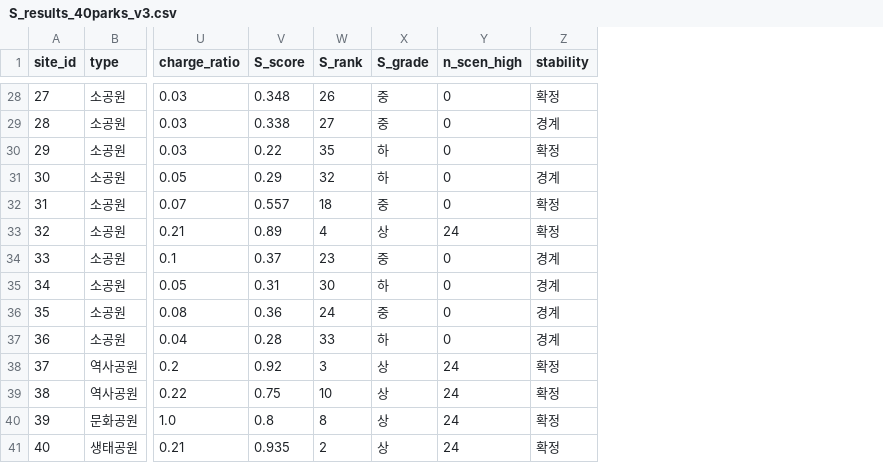
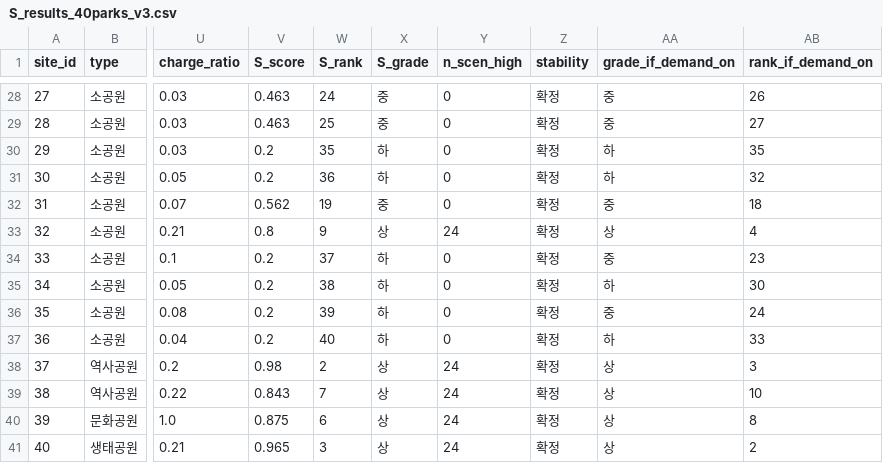
Before and after one commit to jjhksj2020-lgtm/cheongju-park-nbs, a CSV file: need/s/data/S_results_40parks_v3.csv, drawn as a sheet; only a part is shown, gaps mark what is left out; the diff covers the shown part only; the diff names each change by its address in the sheet, - before the commit and + after, or states it on an @@ line.

```diff
--- a/need/s/data/S_results_40parks_v3.csv
+++ b/need/s/data/S_results_40parks_v3.csv
+column AA (grade_if_demand_on), rows 28-41: 중 | 중 | 하 | 하 | 중 | 상 | 중 | 하 | 중 | 하 | 상 | 상 | 상 | 상
+column AB (rank_if_demand_on), rows 28-41: 26 | 27 | 35 | 32 | 18 | 4 | 23 | 30 | 24 | 33 | 3 | 10 | 8 | 2
-V28 (S_score): 0.348
+V28 (S_score): 0.463
-W28 (S_rank): 26
+W28 (S_rank): 24
-V29 (S_score): 0.338
+V29 (S_score): 0.463
-W29 (S_rank): 27
+W29 (S_rank): 25
-Z29 (stability): 경계
+Z29 (stability): 확정
-V30 (S_score): 0.22
+V30 (S_score): 0.2
-V31 (S_score): 0.29
+V31 (S_score): 0.2
-W31 (S_rank): 32
+W31 (S_rank): 36
-Z31 (stability): 경계
+Z31 (stability): 확정
-V32 (S_score): 0.557
+V32 (S_score): 0.562
-W32 (S_rank): 18
+W32 (S_rank): 19
-V33 (S_score): 0.89
+V33 (S_score): 0.8
-W33 (S_rank): 4
+W33 (S_rank): 9
-V34 (S_score): 0.37
+V34 (S_score): 0.2
-W34 (S_rank): 23
+W34 (S_rank): 37
-X34 (S_grade): 중
+X34 (S_grade): 하
-Z34:Z37 (stability): 경계
+Z34:Z37 (stability): 확정
-V35 (S_score): 0.31
+V35 (S_score): 0.2
-W35 (S_rank): 30
+W35 (S_rank): 38
-V36 (S_score): 0.36
+V36 (S_score): 0.2
-W36 (S_rank): 24
+W36 (S_rank): 39
-X36 (S_grade): 중
+X36 (S_grade): 하
-V37 (S_score): 0.28
+V37 (S_score): 0.2
-W37 (S_rank): 33
+W37 (S_rank): 40
-V38 (S_score): 0.92
+V38 (S_score): 0.98
-W38 (S_rank): 3
+W38 (S_rank): 2
-V39 (S_score): 0.75
+V39 (S_score): 0.843
-W39 (S_rank): 10
+W39 (S_rank): 7
-V40 (S_score): 0.8
+V40 (S_score): 0.875
-W40 (S_rank): 8
+W40 (S_rank): 6
-V41 (S_score): 0.935
+V41 (S_score): 0.965
-W41 (S_rank): 2
+W41 (S_rank): 3
```
Also changed, not shown: 70 edited cells elsewhere in this file, 8 other files.
